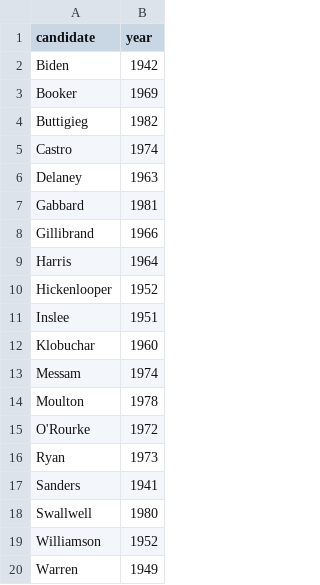
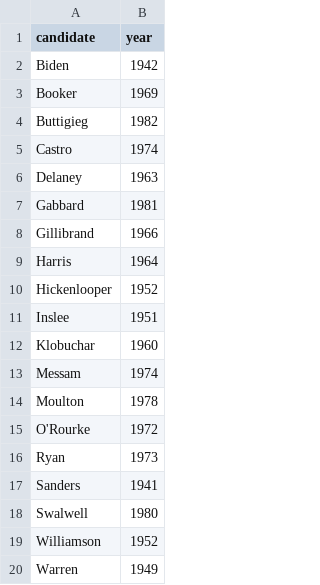
Before and after one commit to elliottmorris/R-for-political-data, a CSV file: data/2019_04_05_how_young_2020_democrats.csv, drawn as a sheet.

Commit message:
swallwell should be swalwell

```diff
--- a/data/2019_04_05_how_young_2020_democrats.csv
+++ b/data/2019_04_05_how_young_2020_democrats.csv
@@ -17,3 +17,3 @@ Ryan,1973
 Sanders,1941
-Swallwell,1980
+Swalwell,1980
 Williamson,1952
```
Also changed, not shown: 1 other file.
